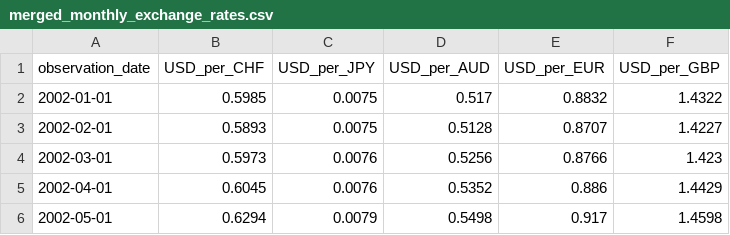
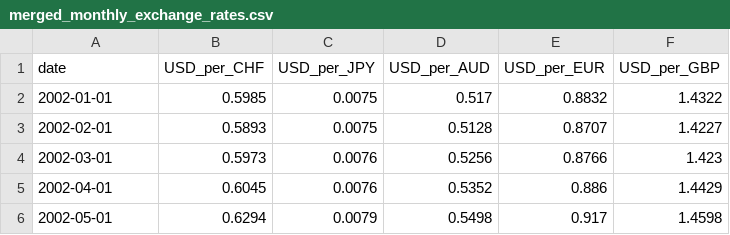
Before and after one commit to matthias-wyss/Investments-project, a CSV file: data/monthly_exchange_rate/merged_monthly_exchange_rates.csv, drawn as a sheet; only a part is shown.

```diff
--- a/data/monthly_exchange_rate/merged_monthly_exchange_rates.csv
+++ b/data/monthly_exchange_rate/merged_monthly_exchange_rates.csv
@@ -1,2 +1,2 @@
-observation_date,USD_per_CHF,USD_per_JPY,USD_per_AUD,USD_per_EUR,USD_per_GBP
+date,USD_per_CHF,USD_per_JPY,USD_per_AUD,USD_per_EUR,USD_per_GBP
 2002-01-01,0.5985,0.0075,0.517,0.8832,1.4322
```
Also changed, not shown: data/monthly_exchange_rate/monthly_JPY_to_one_USD.csv, data/monthly_exchange_rate/monthly_USD_to_one_AUD.csv, 11 other files.
